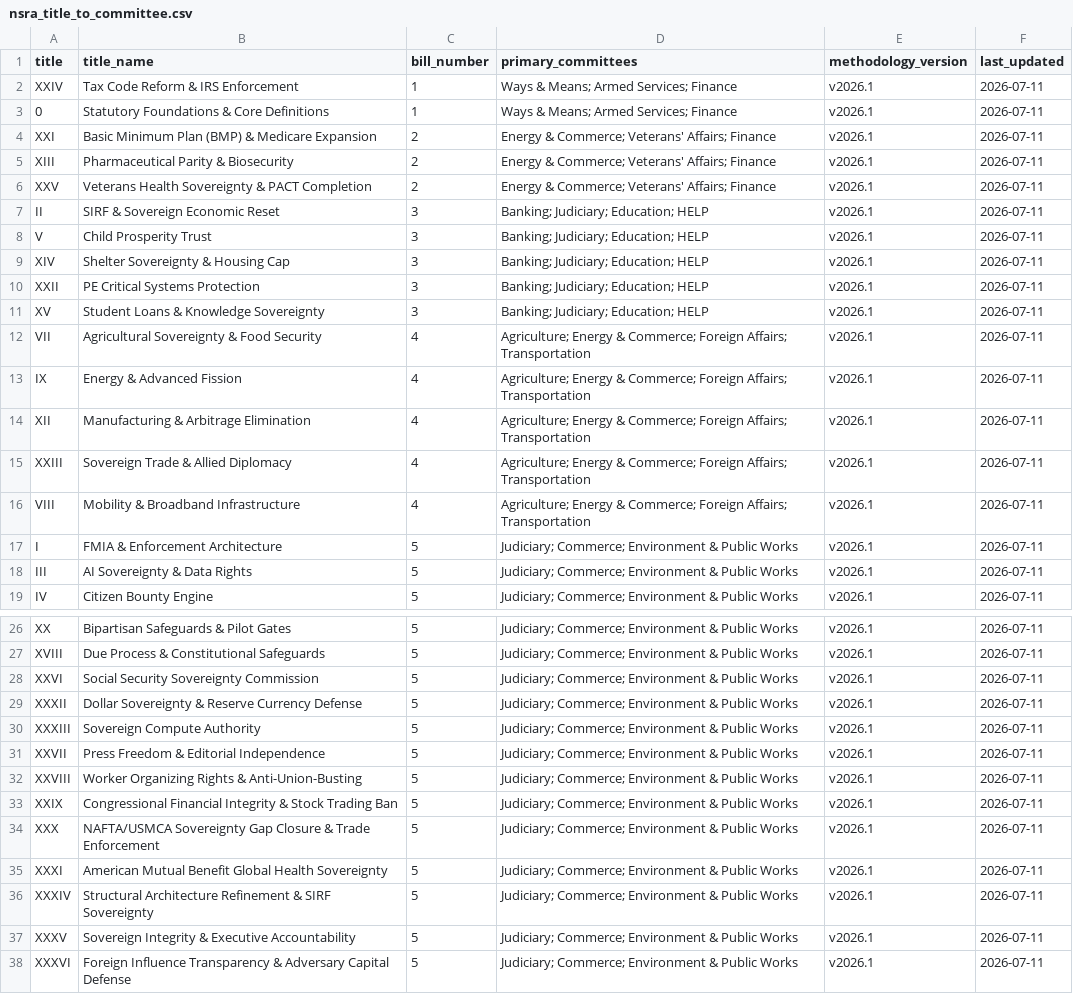
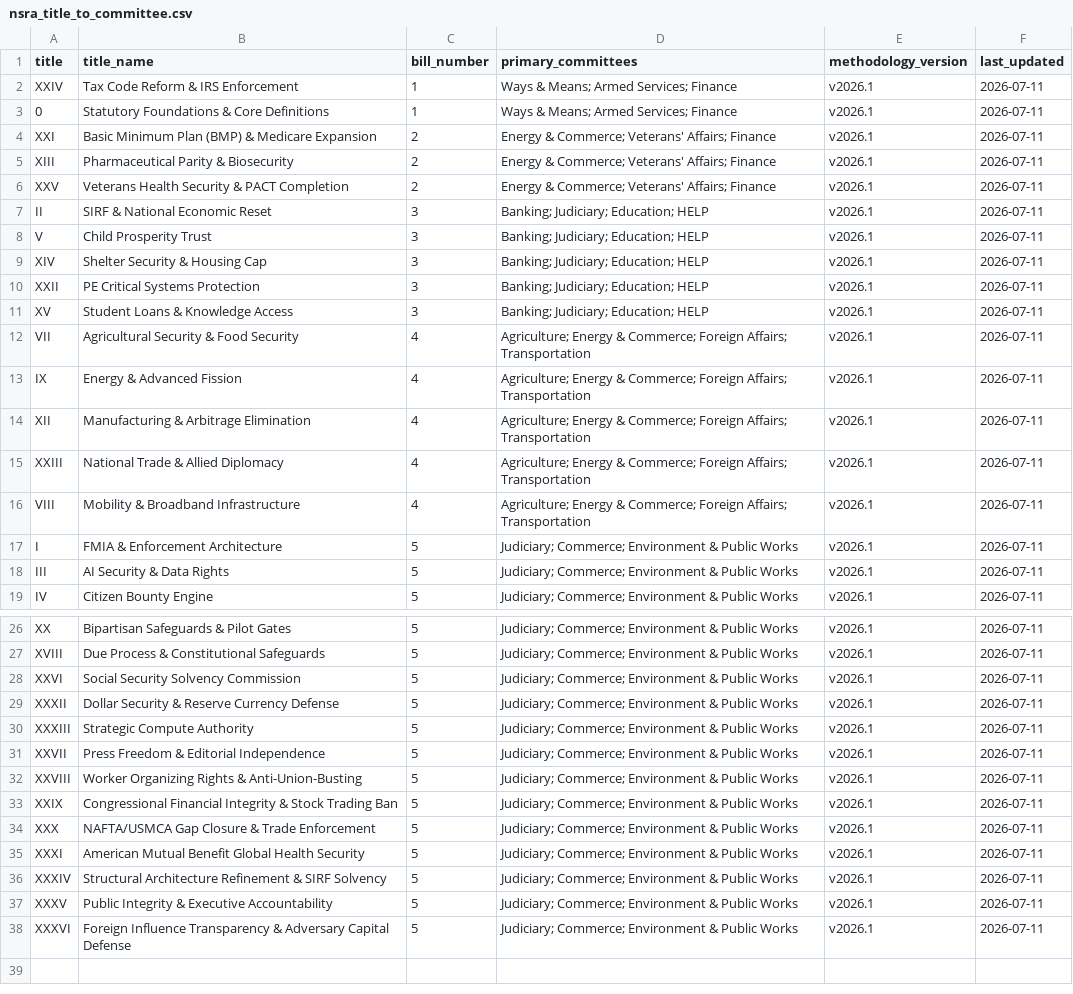
Before and after one commit to americanvault/theamericandeal, a CSV file: data/nsra_title_to_committee.csv, drawn as a sheet; only a part is shown, gaps mark what is left out.

Commit message:
Data: title to committee map

```diff
--- a/data/nsra_title_to_committee.csv
+++ b/data/nsra_title_to_committee.csv
@@ -5,15 +5,15 @@ XXI,Basic Minimum Plan (BMP) & Medicare Expansion,2,Energy & Commerce; Veterans'
 XIII,Pharmaceutical Parity & Biosecurity,2,Energy & Commerce; Veterans' Affairs; Finance,v2026.1,2026-07-11
-XXV,Veterans Health Sovereignty & PACT Completion,2,Energy & Commerce; Veterans' Affairs; Finance,v2026.1,2026-07-11
-II,SIRF & Sovereign Economic Reset,3,Banking; Judiciary; Education; HELP,v2026.1,2026-07-11
+XXV,Veterans Health Security & PACT Completion,2,Energy & Commerce; Veterans' Affairs; Finance,v2026.1,2026-07-11
+II,SIRF & National Economic Reset,3,Banking; Judiciary; Education; HELP,v2026.1,2026-07-11
 V,Child Prosperity Trust,3,Banking; Judiciary; Education; HELP,v2026.1,2026-07-11
-XIV,Shelter Sovereignty & Housing Cap,3,Banking; Judiciary; Education; HELP,v2026.1,2026-07-11
+XIV,Shelter Security & Housing Cap,3,Banking; Judiciary; Education; HELP,v2026.1,2026-07-11
 XXII,PE Critical Systems Protection,3,Banking; Judiciary; Education; HELP,v2026.1,2026-07-11
-XV,Student Loans & Knowledge Sovereignty,3,Banking; Judiciary; Education; HELP,v2026.1,2026-07-11
-VII,Agricultural Sovereignty & Food Security,4,Agriculture; Energy & Commerce; Foreign Affairs; Transportation,v2026.1,2026-07-11
+XV,Student Loans & Knowledge Access,3,Banking; Judiciary; Education; HELP,v2026.1,2026-07-11
+VII,Agricultural Security & Food Security,4,Agriculture; Energy & Commerce; Foreign Affairs; Transportation,v2026.1,2026-07-11
 IX,Energy & Advanced Fission,4,Agriculture; Energy & Commerce; Foreign Affairs; Transportation,v2026.1,2026-07-11
 XII,Manufacturing & Arbitrage Elimination,4,Agriculture; Energy & Commerce; Foreign Affairs; Transportation,v2026.1,2026-07-11
-XXIII,Sovereign Trade & Allied Diplomacy,4,Agriculture; Energy & Commerce; Foreign Affairs; Transportation,v2026.1,2026-07-11
+XXIII,National Trade & Allied Diplomacy,4,Agriculture; Energy & Commerce; Foreign Affairs; Transportation,v2026.1,2026-07-11
 VIII,Mobility & Broadband Infrastructure,4,Agriculture; Energy & Commerce; Foreign Affairs; Transportation,v2026.1,2026-07-11
 I,FMIA & Enforcement Architecture,5,Judiciary; Commerce; Environment & Public Works,v2026.1,2026-07-11
-III,AI Sovereignty & Data Rights,5,Judiciary; Commerce; Environment & Public Works,v2026.1,2026-07-11
+III,AI Security & Data Rights,5,Judiciary; Commerce; Environment & Public Works,v2026.1,2026-07-11
 IV,Citizen Bounty Engine,5,Judiciary; Commerce; Environment & Public Works,v2026.1,2026-07-11
@@ -27,5 +27,5 @@ XX,Bipartisan Safeguards & Pilot Gates,5,Judiciary; Commerce; Environment & Publ
 XVIII,Due Process & Constitutional Safeguards,5,Judiciary; Commerce; Environment & Public Works,v2026.1,2026-07-11
-XXVI,Social Security Sovereignty Commission,5,Judiciary; Commerce; Environment & Public Works,v2026.1,2026-07-11
-XXXII,Dollar Sovereignty & Reserve Currency Defense,5,Judiciary; Commerce; Environment & Public Works,v2026.1,2026-07-11
-XXXIII,Sovereign Compute Authority,5,Judiciary; Commerce; Environment & Public Works,v2026.1,2026-07-11
+XXVI,Social Security Solvency Commission,5,Judiciary; Commerce; Environment & Public Works,v2026.1,2026-07-11
+XXXII,Dollar Security & Reserve Currency Defense,5,Judiciary; Commerce; Environment & Public Works,v2026.1,2026-07-11
+XXXIII,Strategic Compute Authority,5,Judiciary; Commerce; Environment & Public Works,v2026.1,2026-07-11
 XXVII,Press Freedom & Editorial Independence,5,Judiciary; Commerce; Environment & Public Works,v2026.1,2026-07-11
@@ -33,6 +33,6 @@ XXVIII,Worker Organizing Rights & Anti-Union-Busting,5,Judiciary; Commerce; Envi
 XXIX,Congressional Financial Integrity & Stock Trading Ban,5,Judiciary; Commerce; Environment & Public Works,v2026.1,2026-07-11
-XXX,NAFTA/USMCA Sovereignty Gap Closure & Trade Enforcement,5,Judiciary; Commerce; Environment & Public Works,v2026.1,2026-07-11
-XXXI,American Mutual Benefit Global Health Sovereignty,5,Judiciary; Commerce; Environment & Public Works,v2026.1,2026-07-11
-XXXIV,Structural Architecture Refinement & SIRF Sovereignty,5,Judiciary; Commerce; Environment & Public Works,v2026.1,2026-07-11
-XXXV,Sovereign Integrity & Executive Accountability,5,Judiciary; Commerce; Environment & Public Works,v2026.1,2026-07-11
+XXX,NAFTA/USMCA Gap Closure & Trade Enforcement,5,Judiciary; Commerce; Environment & Public Works,v2026.1,2026-07-11
+XXXI,American Mutual Benefit Global Health Security,5,Judiciary; Commerce; Environment & Public Works,v2026.1,2026-07-11
+XXXIV,Structural Architecture Refinement & SIRF Solvency,5,Judiciary; Commerce; Environment & Public Works,v2026.1,2026-07-11
+XXXV,Public Integrity & Executive Accountability,5,Judiciary; Commerce; Environment & Public Works,v2026.1,2026-07-11
 XXXVI,Foreign Influence Transparency & Adversary Capital Defense,5,Judiciary; Commerce; Environment & Public Works,v2026.1,2026-07-11
```
